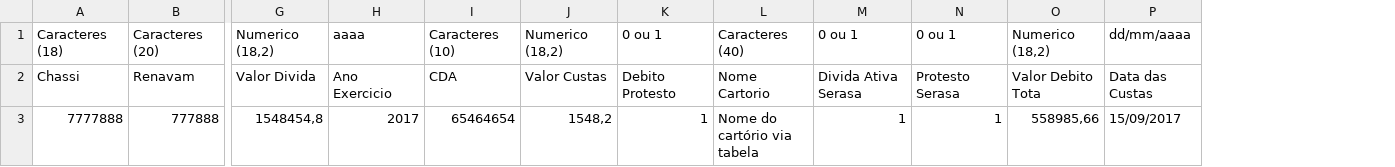
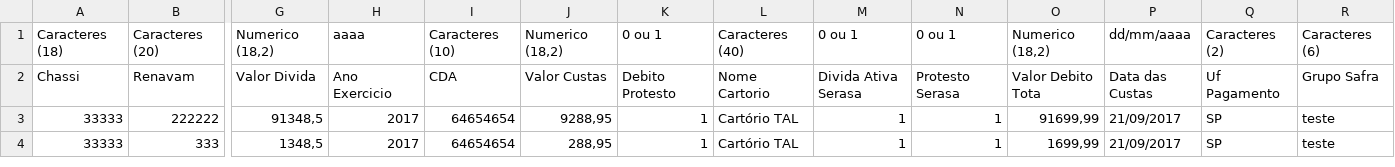
Before and after one commit to AlexandroMaceiras/CtrlPVALeasingNovo, a CSV file: CtrlPVALeasing/Upload/UploadDebitoDeIPVA (3).csv, drawn as a sheet; only a part is shown, gaps mark what is left out; removed rows and columns are numbered as before the commit, all else as after; rows hold the shown columns only; the diff names each change by its address in the sheet, - before the commit and + after, or states it on an @@ line.

```diff
--- a/CtrlPVALeasing/Upload/UploadDebitoDeIPVA (3).csv
+++ b/CtrlPVALeasing/Upload/UploadDebitoDeIPVA (3).csv
+column Q, rows 1-2: Caracteres (2) | Uf Pagamento
+column R, rows 1-2: Caracteres (6) | Grupo Safra
-row 3: 7777888 | 777888 | 1548454,8 | 2017 | 65464654 | 1548,2 | 1 | Nome do cartório via tabela | 1 | 1 | 558985,66 | 15/09/2017
+row 3: 33333 | 222222 | 91348,5 | 2017 | 64654654 | 9288,95 | 1 | Cartório TAL | 1 | 1 | 91699,99 | 21/09/2017 | SP | teste
+row 4: 33333 | 333 | 1348,5 | 2017 | 64654654 | 288,95 | 1 | Cartório TAL | 1 | 1 | 1699,99 | 21/09/2017 | SP | teste
```
Also changed, not shown: CtrlPVALeasing/Modelo de Upload/UploadDebitoDeIPVA.csv, CtrlPVALeasing/Upload/UploadDebitoDeIPVA (2).csv, 3 other files.
